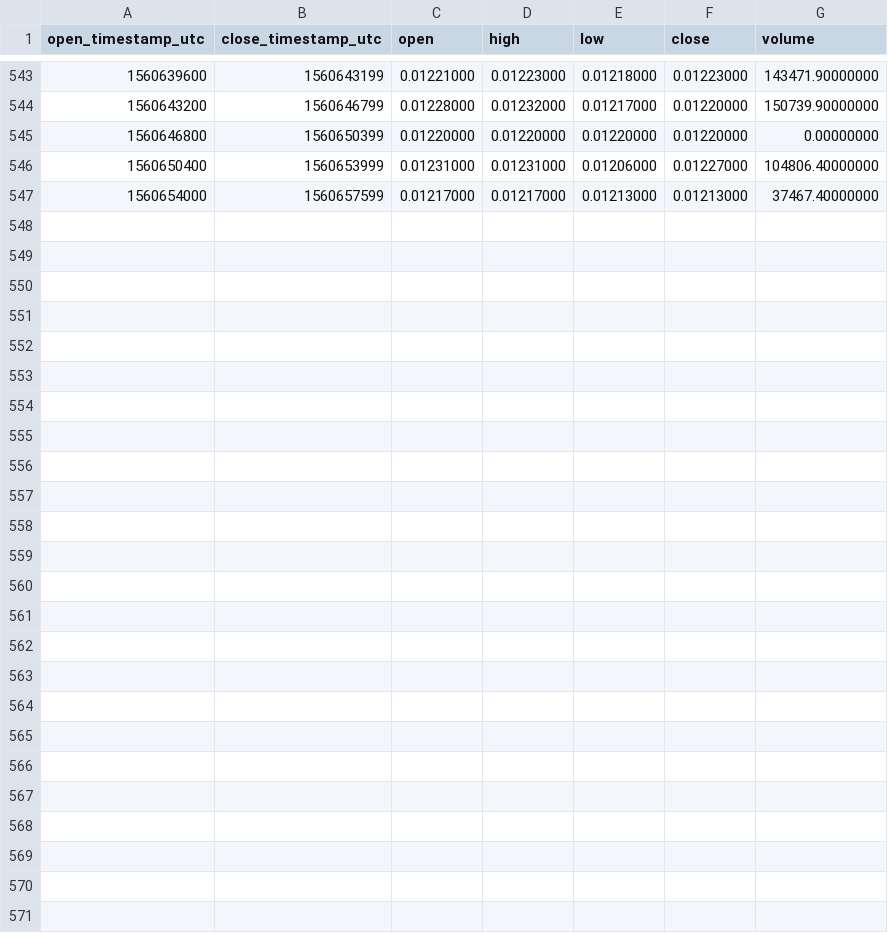
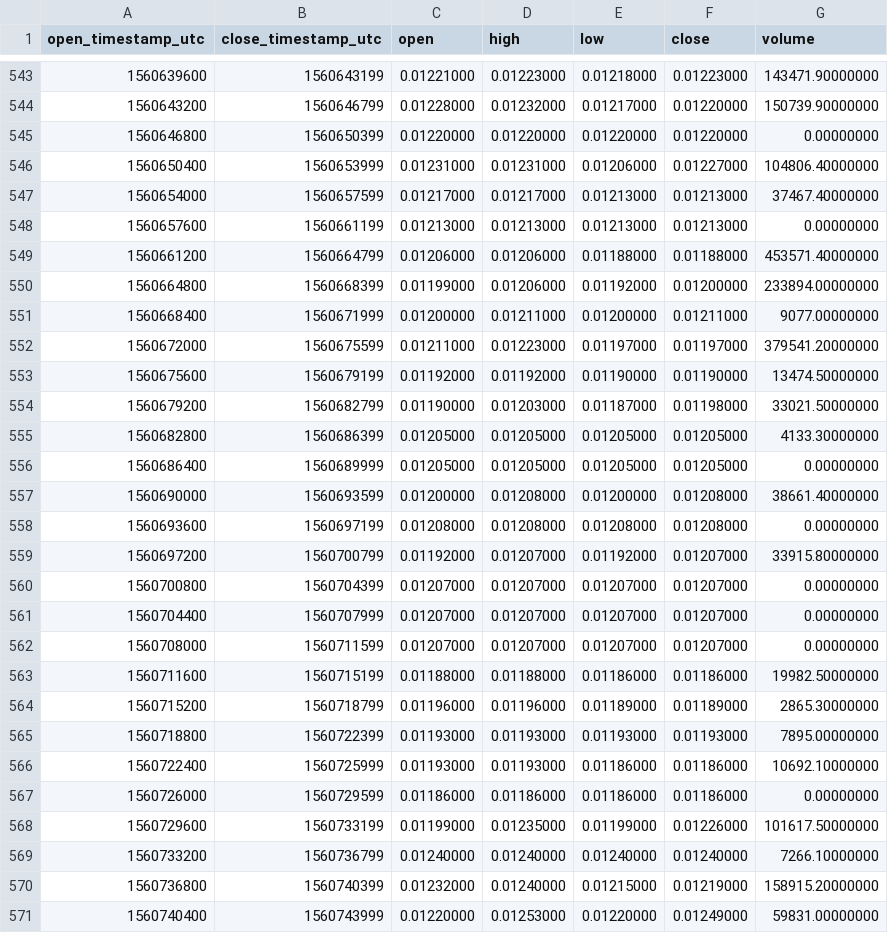
Before and after one commit to cryptobigbro/binance-TFUELTUSD, a CSV file: binance-TFUELTUSD-1h.csv, drawn as a sheet; only a part is shown, gaps mark what is left out.

Commit message:
Update OHLCV data.

```diff
--- a/binance-TFUELTUSD-1h.csv
+++ b/binance-TFUELTUSD-1h.csv
@@ -547 +547,25 @@ open_timestamp_utc,close_timestamp_utc,open,high,low,close,volume
 1560654000,1560657599,0.01217000,0.01217000,0.01213000,0.01213000,37467.40000000
+1560657600,1560661199,0.01213000,0.01213000,0.01213000,0.01213000,0.00000000
+1560661200,1560664799,0.01206000,0.01206000,0.01188000,0.01188000,453571.40000000
+1560664800,1560668399,0.01199000,0.01206000,0.01192000,0.01200000,233894.00000000
+1560668400,1560671999,0.01200000,0.01211000,0.01200000,0.01211000,9077.00000000
+1560672000,1560675599,0.01211000,0.01223000,0.01197000,0.01197000,379541.20000000
+1560675600,1560679199,0.01192000,0.01192000,0.01190000,0.01190000,13474.50000000
+1560679200,1560682799,0.01190000,0.01203000,0.01187000,0.01198000,33021.50000000
+1560682800,1560686399,0.01205000,0.01205000,0.01205000,0.01205000,4133.30000000
+1560686400,1560689999,0.01205000,0.01205000,0.01205000,0.01205000,0.00000000
+1560690000,1560693599,0.01200000,0.01208000,0.01200000,0.01208000,38661.40000000
+1560693600,1560697199,0.01208000,0.01208000,0.01208000,0.01208000,0.00000000
+1560697200,1560700799,0.01192000,0.01207000,0.01192000,0.01207000,33915.80000000
+1560700800,1560704399,0.01207000,0.01207000,0.01207000,0.01207000,0.00000000
+1560704400,1560707999,0.01207000,0.01207000,0.01207000,0.01207000,0.00000000
+1560708000,1560711599,0.01207000,0.01207000,0.01207000,0.01207000,0.00000000
+1560711600,1560715199,0.01188000,0.01188000,0.01186000,0.01186000,19982.50000000
+1560715200,1560718799,0.01196000,0.01196000,0.01189000,0.01189000,2865.30000000
+1560718800,1560722399,0.01193000,0.01193000,0.01193000,0.01193000,7895.00000000
+1560722400,1560725999,0.01193000,0.01193000,0.01186000,0.01186000,10692.10000000
+1560726000,1560729599,0.01186000,0.01186000,0.01186000,0.01186000,0.00000000
+1560729600,1560733199,0.01199000,0.01235000,0.01199000,0.01226000,101617.50000000
+1560733200,1560736799,0.01240000,0.01240000,0.01240000,0.01240000,7266.10000000
+1560736800,1560740399,0.01232000,0.01240000,0.01215000,0.01219000,158915.20000000
+1560740400,1560743999,0.01220000,0.01253000,0.01220000,0.01249000,59831.00000000
```
Also changed, not shown: binance-TFUELTUSD-1d.csv, 1 other file.
